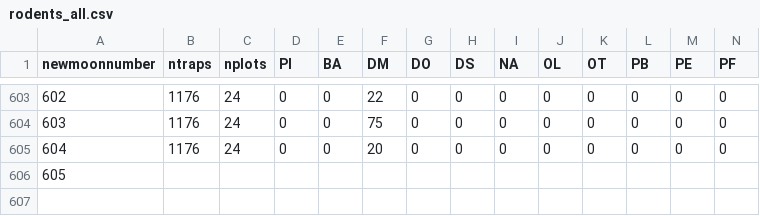
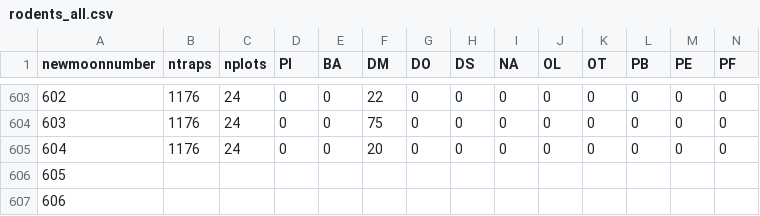
Before and after one commit to weecology/portal-forecasts, a CSV file: data/rodents_all.csv, drawn as a sheet; only a part is shown, gaps mark what is left out; rows hold the shown columns only; the diff names each change by its address in the sheet, - before the commit and + after, or states it on an @@ line.

```diff
--- a/data/rodents_all.csv
+++ b/data/rodents_all.csv
+row 607: 606
```
Also changed, not shown: data/covariates.csv, data/newmoons.csv, 3 other files.
